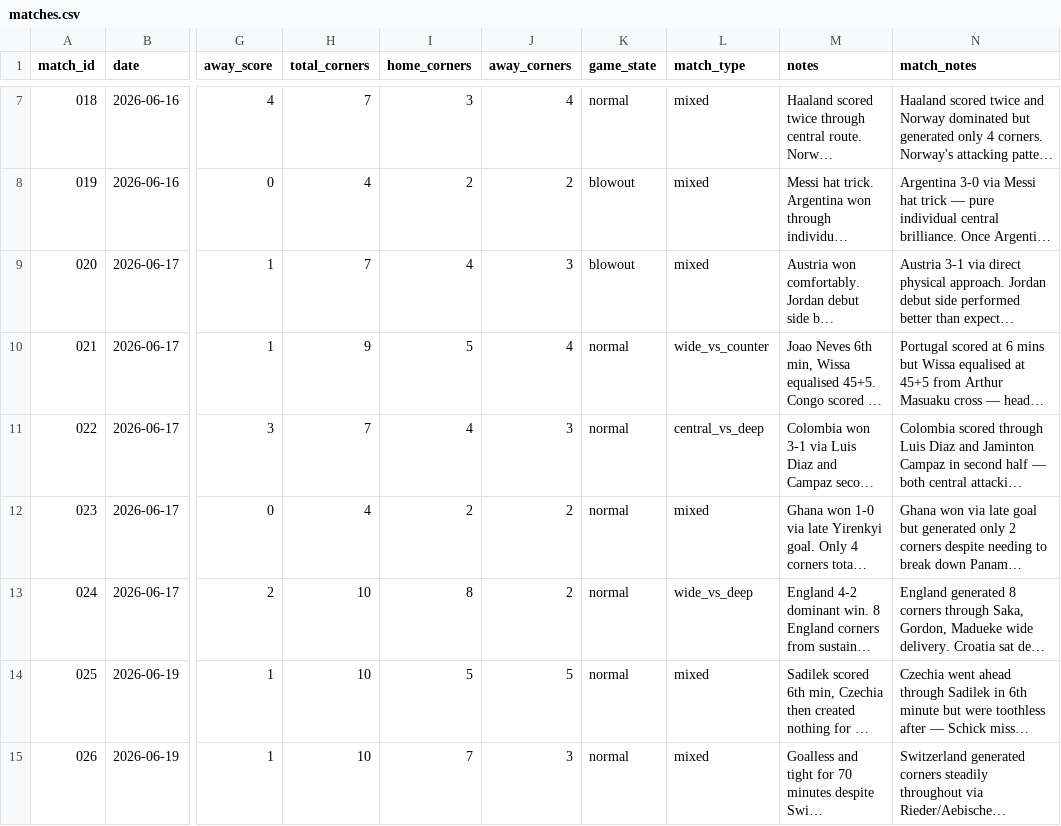
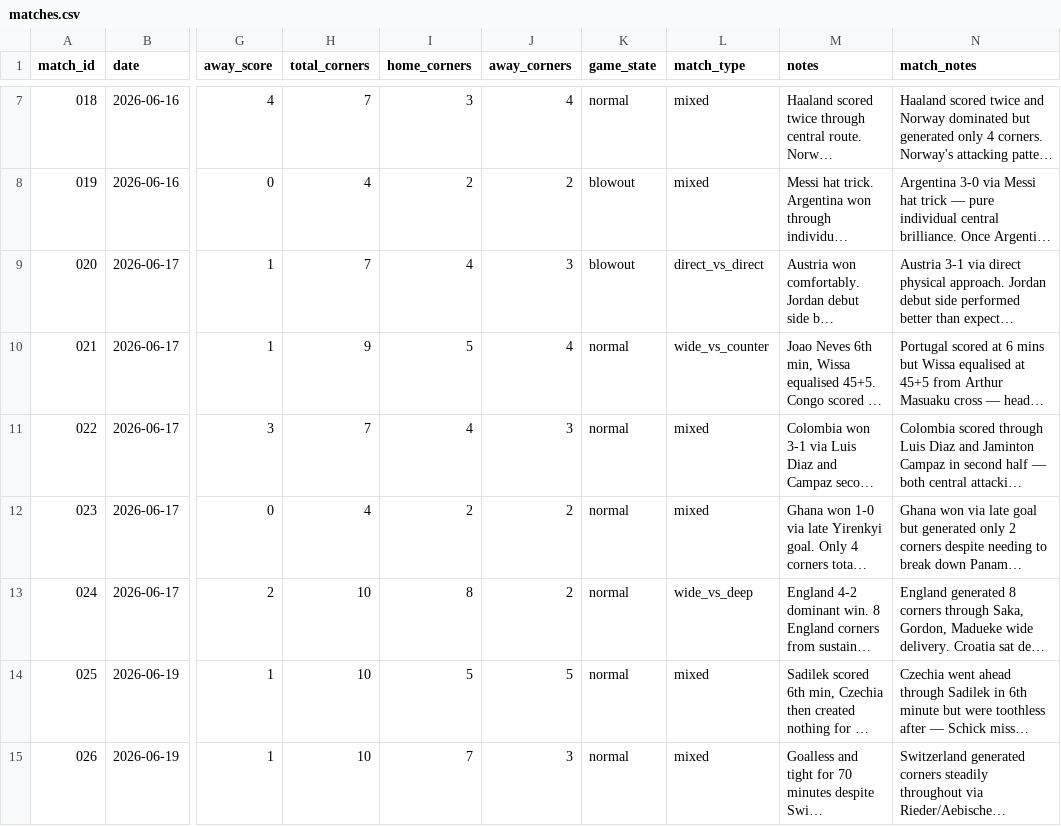
Before and after one commit to phildinh/world-cup-corners-model, a CSV file: data/matches.csv, drawn as a sheet; only a part is shown, gaps mark what is left out; long unchanged cells end in …; the diff covers the shown part only; the diff names each change by its address in the sheet, - before the commit and + after, or states it on an @@ line.

```diff
--- a/data/matches.csv
+++ b/data/matches.csv
-L9 (match_type): mixed
+L9 (match_type): direct_vs_direct
-L11 (match_type): central_vs_deep
+L11 (match_type): mixed
```
Also changed, not shown: 12 added rows and 1 edited cell elsewhere in this file, data/lessons.csv, data/teams.csv.
